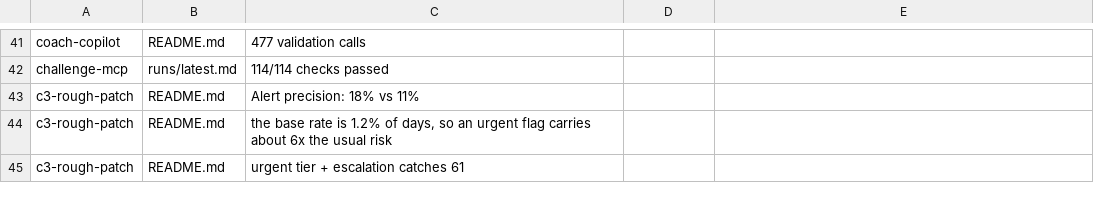
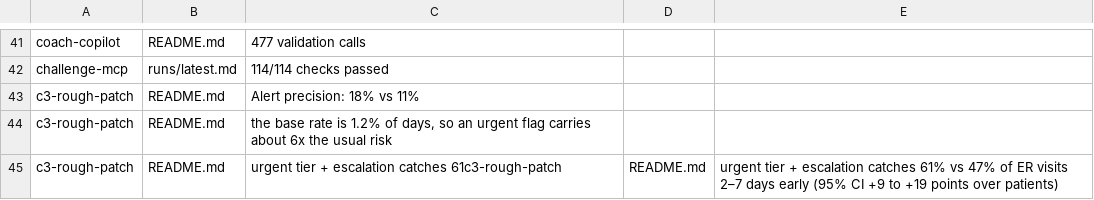
Before and after one commit to zaycruz/survivorship-360, a TSV file: docs/claims.tsv, drawn as a sheet; only a part is shown, gaps mark what is left out.

```diff
--- a/docs/claims.tsv
+++ b/docs/claims.tsv
@@ -44,2 +44,2 @@ c3-rough-patch	README.md	Alert precision: 18% vs 11%
 c3-rough-patch	README.md	the base rate is 1.2% of days, so an urgent flag carries about 6x the usual risk
-c3-rough-patch	README.md	urgent tier + escalation catches 61
+c3-rough-patch	README.md	urgent tier + escalation catches 61c3-rough-patch	README.md	urgent tier + escalation catches 61% vs 47% of ER visits 2–7 days early (95% CI +9 to +19 points over patients)
```
